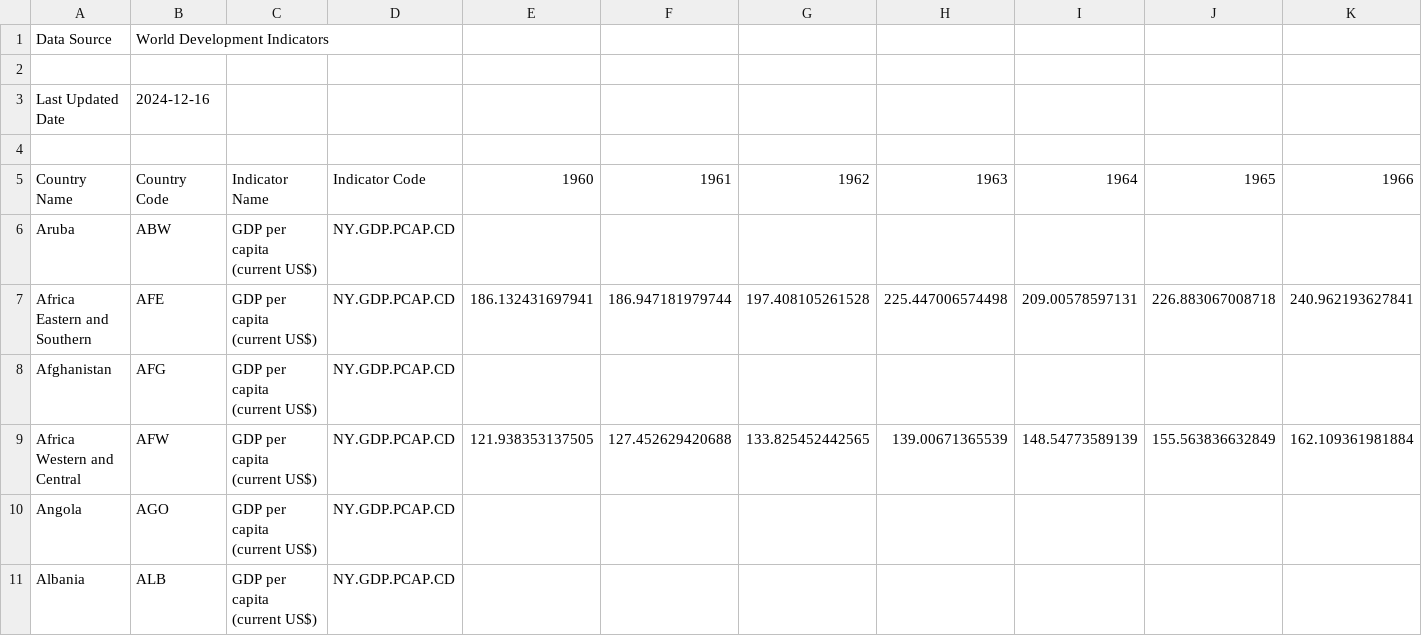
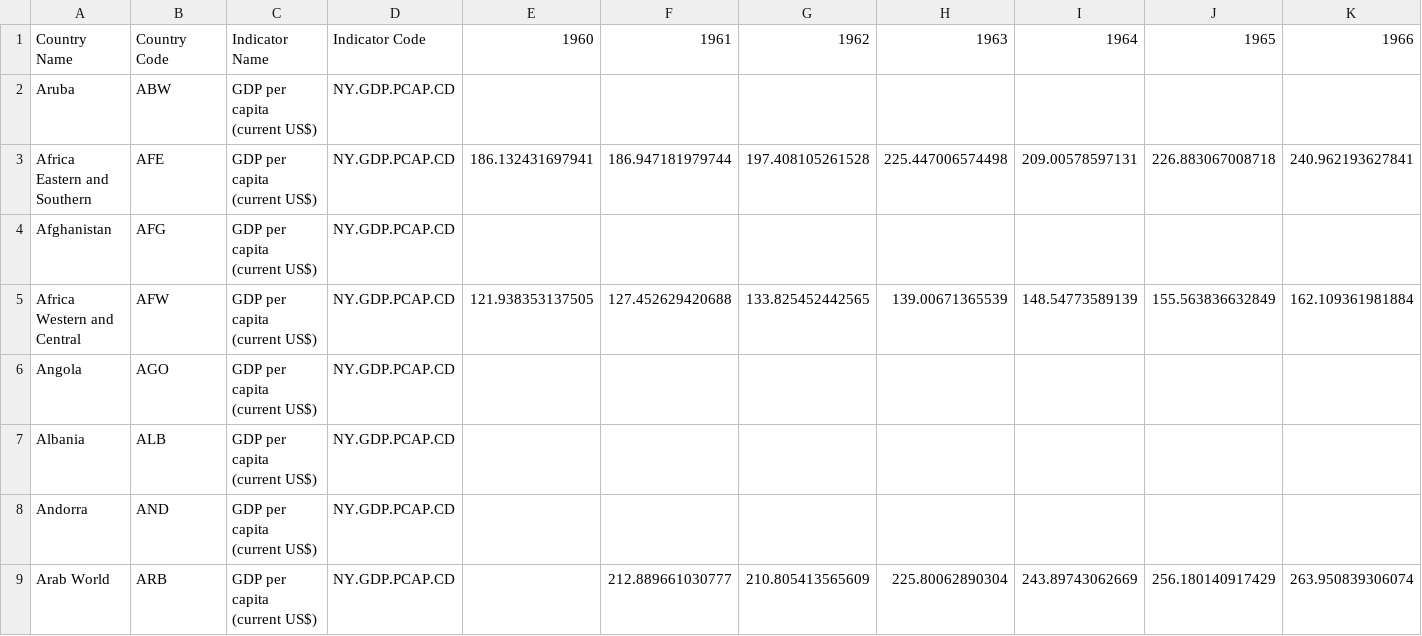
Before and after one commit to HannaRHUL/Happiness, a CSV file: API_NY/API_NY.GDP.PCAP.CD_DS2_en_csv_v2_76.csv, drawn as a sheet; only a part is shown; the shorter side is filled out with more unchanged rows; rows hold the shown columns only; the diff names each change by its address in the sheet, - before the commit and + after, or states it on an @@ line.

Commit message:
Update API_NY.GDP.PCAP.CD_DS2_en_csv_v2_76.csv

```diff
--- a/API_NY/API_NY.GDP.PCAP.CD_DS2_en_csv_v2_76.csv
+++ b/API_NY/API_NY.GDP.PCAP.CD_DS2_en_csv_v2_76.csv
-row 1: Data Source | World Development Indicators
-row 2: (empty)
-row 3: Last Updated Date | 2024-12-16
-row 4: (empty)
```
